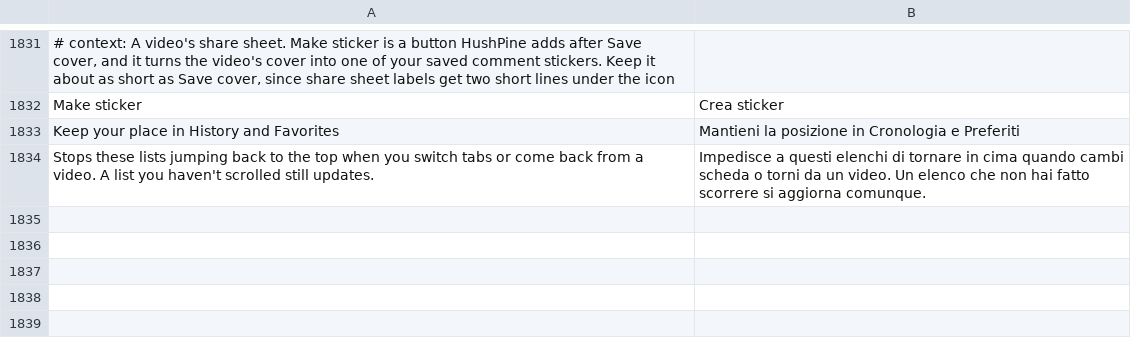
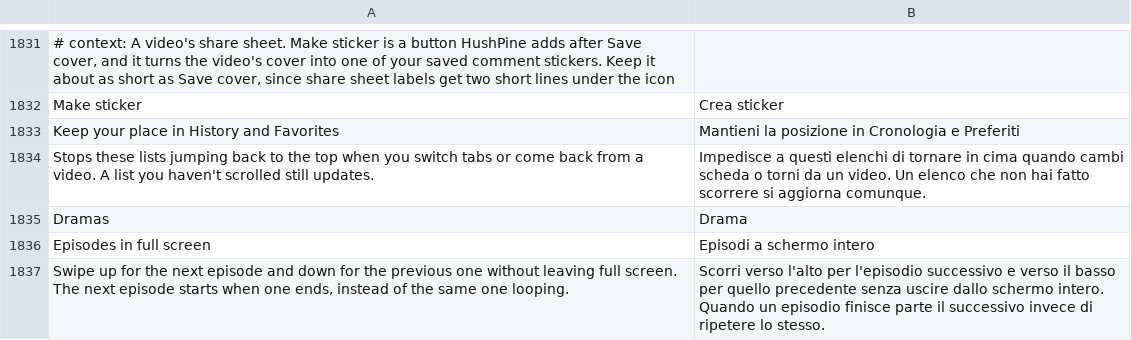
Before and after one commit to SysAdminDoc/HushPine, a TSV file: extensions/pinedrama/src/main/l10n/it.tsv, drawn as a sheet; only a part is shown, gaps mark what is left out; the diff names each change by its address in the sheet, - before the commit and + after, or states it on an @@ line.

```diff
--- a/extensions/pinedrama/src/main/l10n/it.tsv
+++ b/extensions/pinedrama/src/main/l10n/it.tsv
+row 1835: Dramas | Drama
+row 1836: Episodes in full screen | Episodi a schermo intero
+row 1837: Swipe up for the next episode and down for the previous one without leaving full screen. The next episode starts when one ends, instead of the same one looping. | Scorri verso l'alto per l'episodio successivo e verso il basso per quello precedente senza uscire dallo schermo intero. Quando un episodio finisce parte il successivo invece di ripetere lo stesso.
```
Also changed, not shown: extensions/pinedrama/src/main/l10n/az.tsv, extensions/pinedrama/src/main/l10n/de.tsv, 32 other files.
